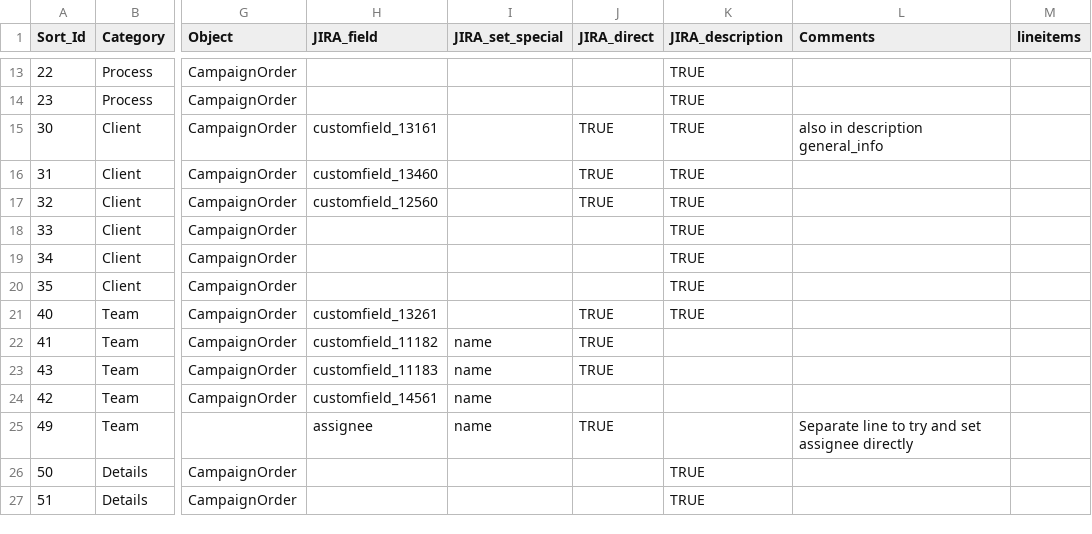
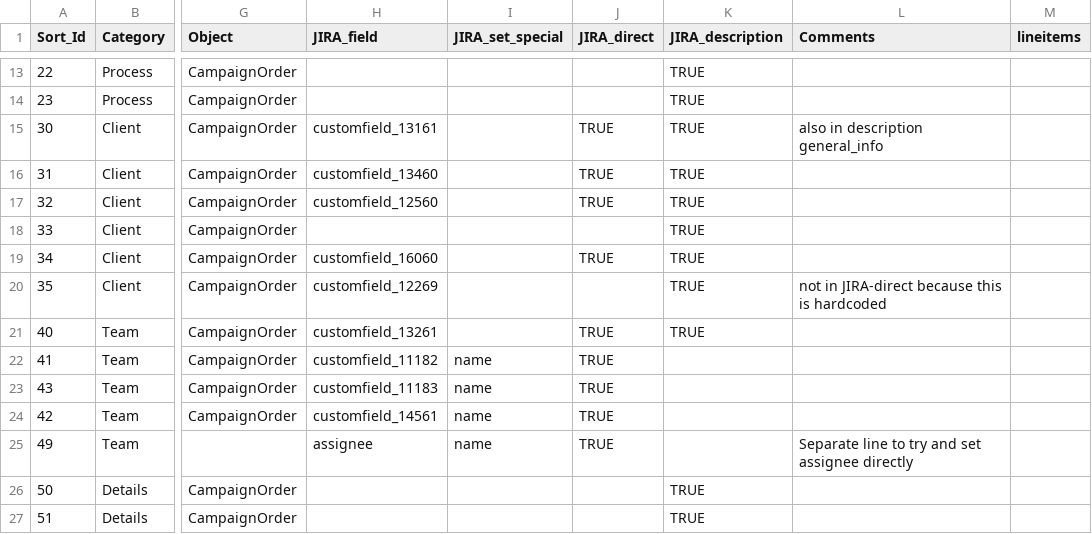
Before and after one commit to posthum4/icf-on-rails, a CSV file: db/fields.csv, drawn as a sheet; only a part is shown, gaps mark what is left out; the diff names each change by its address in the sheet, - before the commit and + after, or states it on an @@ line.

Commit message:
Added CustomerTierField into import cycle, required custom import and value. Agency working now too.

```diff
--- a/db/fields.csv
+++ b/db/fields.csv
-H19 (JIRA_field): (empty)
+H19 (JIRA_field): customfield_16060
-J19 (JIRA_direct): (empty)
+J19 (JIRA_direct): TRUE
-H20 (JIRA_field): (empty)
+H20 (JIRA_field): customfield_12269
-L20 (Comments): (empty)
+L20 (Comments): not in JIRA-direct because this is hardcoded
-J24 (JIRA_direct): (empty)
+J24 (JIRA_direct): TRUE
```
Also changed, not shown: 4 other files.
